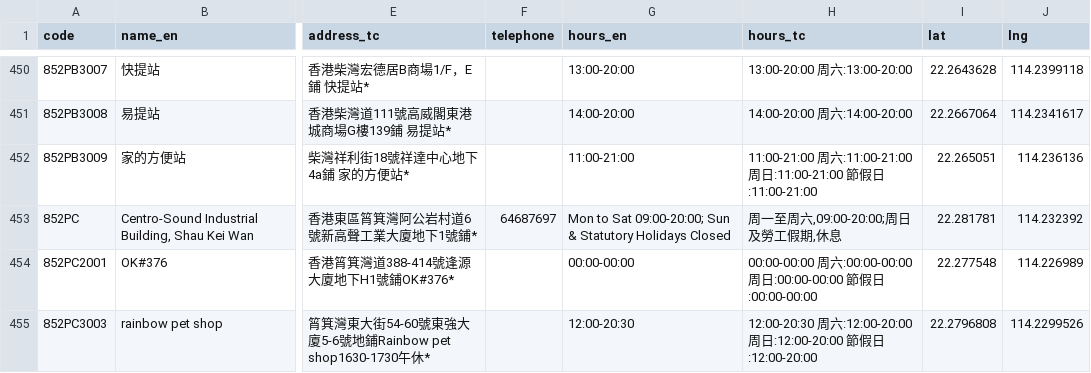
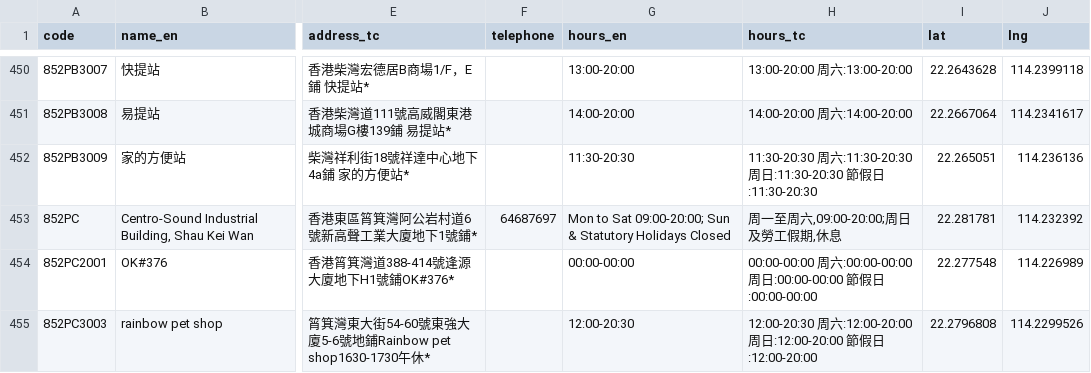
Before and after one commit to mikenuko/hk-sf-location-list, a CSV file: data/locations.csv, drawn as a sheet; only a part is shown, gaps mark what is left out; the diff covers the shown part only; the diff names each change by its address in the sheet, - before the commit and + after, or states it on an @@ line.

Commit message:
data: refresh 2026-07-09 [skip ci]

```diff
--- a/data/locations.csv
+++ b/data/locations.csv
-G452 (hours_en): 11:00-21:00
+G452 (hours_en): 11:30-20:30
-H452 (hours_tc): 11:00-21:00 周六:11:00-21:00 周日:11:00-21:00 節假日:11:00-21:00
+H452 (hours_tc): 11:30-20:30 周六:11:30-20:30 周日:11:30-20:30 節假日:11:30-20:30
```
Also changed, not shown: 3 added rows and 1 removed row elsewhere in this file, 9 other files.
